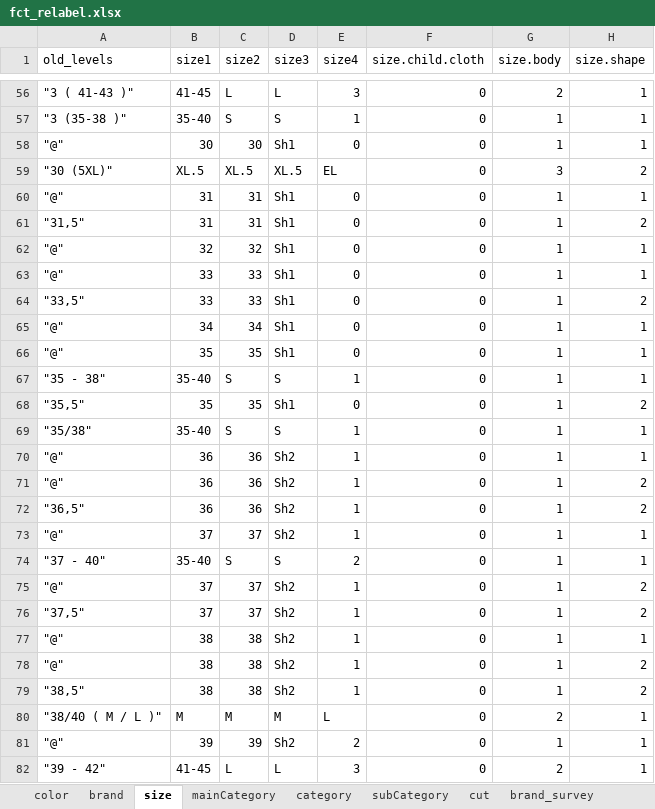
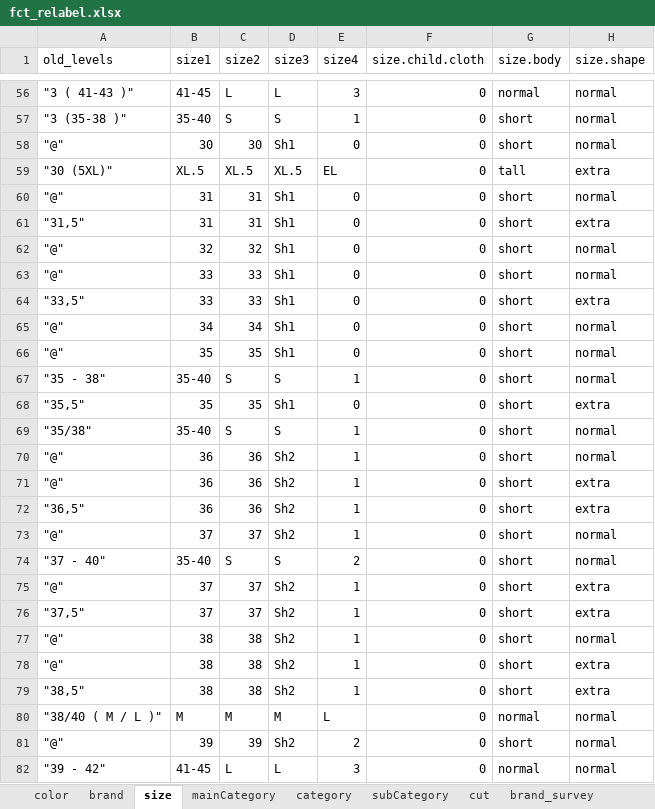
Before and after one commit to ISU-DMC/dmc2018, an Excel workbook: users/XiaodanLyu/feature_engineering/fct_relabel.xlsx, sheet size, drawn as a sheet; only a part is shown, gaps mark what is left out; values as stored, in another font and other column widths than the file's, no cell formats; the diff covers the shown part only; the diff names each change by its address in the sheet, - before the commit and + after, or states it on an @@ line.

```diff
--- a/users/XiaodanLyu/feature_engineering/fct_relabel.xlsx (sheet size)
+++ b/users/XiaodanLyu/feature_engineering/fct_relabel.xlsx (sheet size)
-G56 (size.body): 2
+G56 (size.body): normal
-H56:H58 (size.shape): 1
+H56:H58 (size.shape): normal
-G57:G58 (size.body): 1
+G57:G58 (size.body): short
-G59 (size.body): 3
+G59 (size.body): tall
-H59 (size.shape): 2
+H59 (size.shape): extra
-G60:G79 (size.body): 1
+G60:G79 (size.body): short
-H60 (size.shape): 1
+H60 (size.shape): normal
-H61 (size.shape): 2
+H61 (size.shape): extra
-H62:H63 (size.shape): 1
+H62:H63 (size.shape): normal
-H64 (size.shape): 2
+H64 (size.shape): extra
-H65:H67 (size.shape): 1
+H65:H67 (size.shape): normal
-H68 (size.shape): 2
+H68 (size.shape): extra
-H69:H70 (size.shape): 1
+H69:H70 (size.shape): normal
-H71:H72 (size.shape): 2
+H71:H72 (size.shape): extra
-H73:H74 (size.shape): 1
+H73:H74 (size.shape): normal
-H75:H76 (size.shape): 2
+H75:H76 (size.shape): extra
-H77 (size.shape): 1
+H77 (size.shape): normal
-H78:H79 (size.shape): 2
+H78:H79 (size.shape): extra
-G80 (size.body): 2
+G80 (size.body): normal
-H80:H82 (size.shape): 1
+H80:H82 (size.shape): normal
-G81 (size.body): 1
+G81 (size.body): short
-G82 (size.body): 2
+G82 (size.body): normal
```
Also changed, not shown: 302 edited cells elsewhere in this sheet, cell formats, 2 other files.
